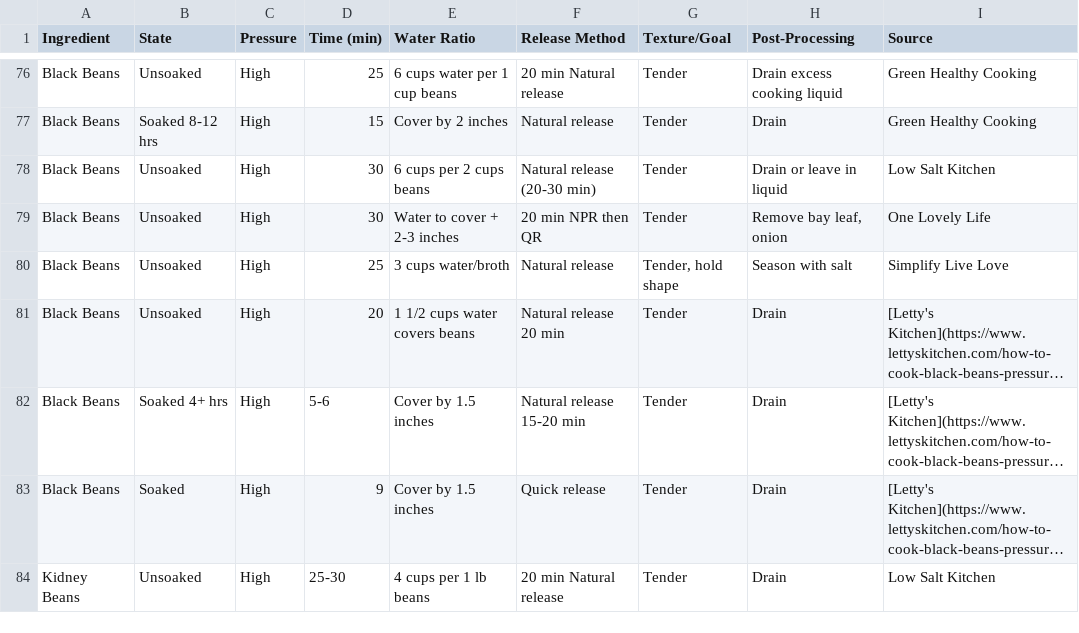
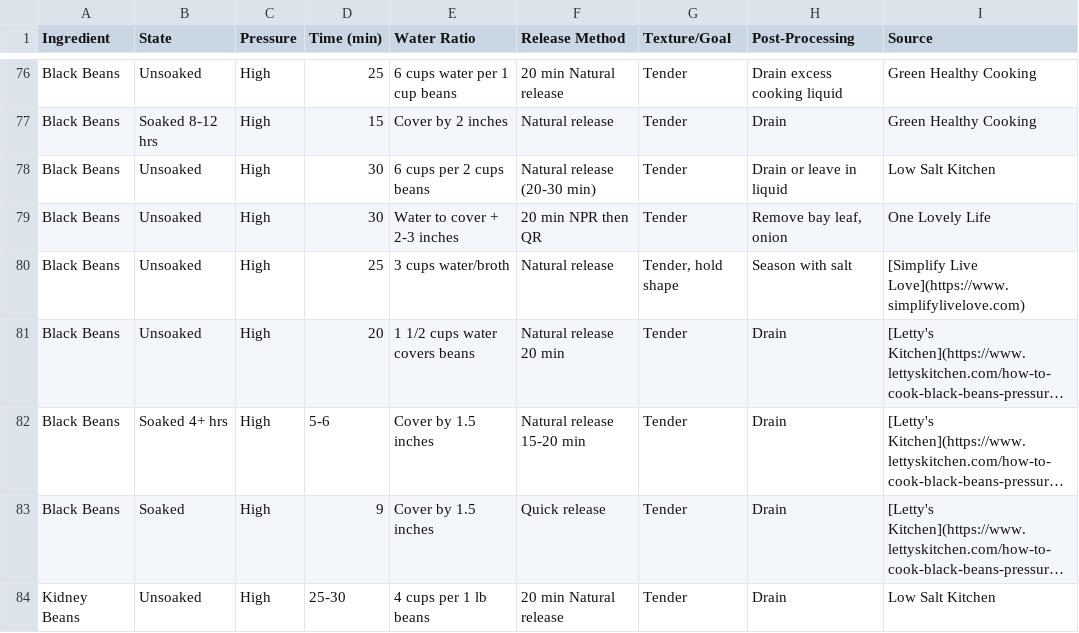
Before and after one commit to duke8585/instant-pot-database, a CSV file: instant-pot-app/public/database.csv, drawn as a sheet; only a part is shown, gaps mark what is left out; long unchanged cells end in …; the diff covers the shown part only; the diff names each change by its address in the sheet, - before the commit and + after, or states it on an @@ line.

```diff
--- a/instant-pot-app/public/database.csv
+++ b/instant-pot-app/public/database.csv
-I80 (Source): Simplify Live Love
+I80 (Source): [Simplify Live Love](https://www.simplifylivelove.com)
```
Also changed, not shown: 22 edited cells elsewhere in this file, 1 other file.
